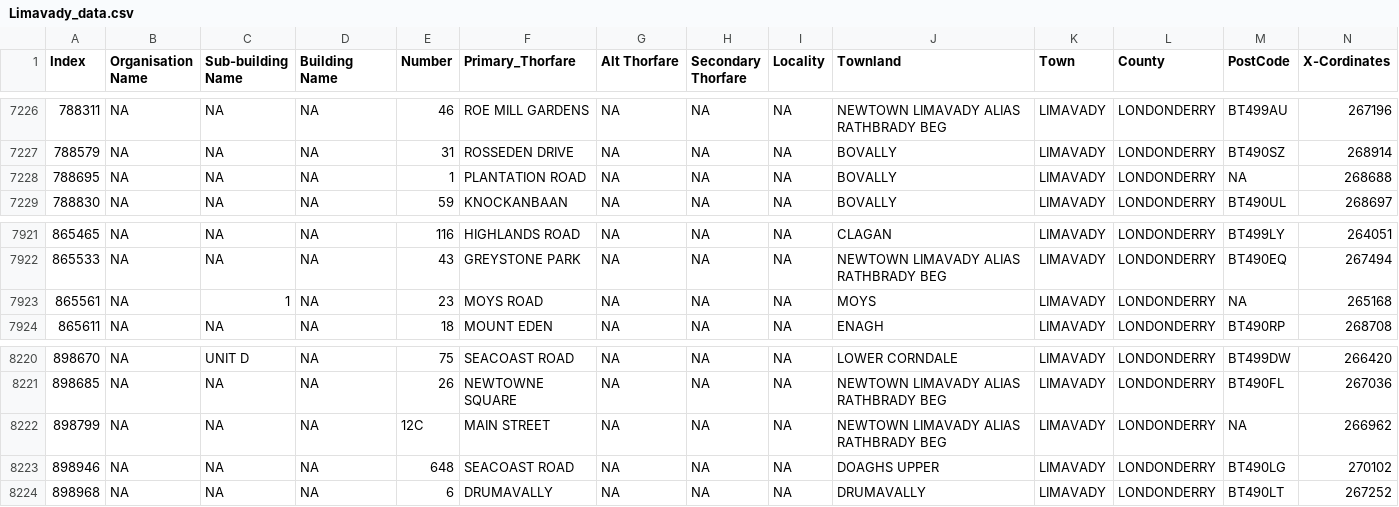
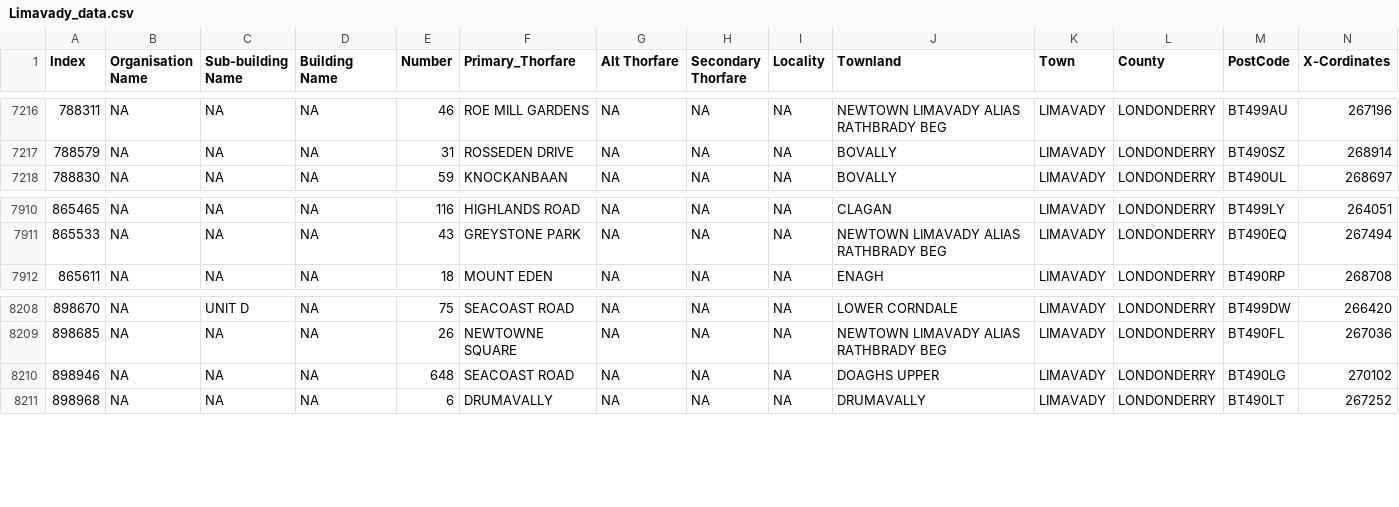
Before and after one commit to murthysn18/Data_Science, a CSV file: CA2/NIPostCodesData/Limavady_data.csv, drawn as a sheet; only a part is shown, gaps mark what is left out; rows hold the shown columns only; the diff covers the shown part only; the diff names each change by its address in the sheet, - before the commit and + after, or states it on an @@ line.

```diff
--- a/CA2/NIPostCodesData/Limavady_data.csv
+++ b/CA2/NIPostCodesData/Limavady_data.csv
-row 7228: 788695 | NA | NA | NA | 1 | PLANTATION ROAD | NA | NA | NA | BOVALLY | LIMAVADY | LONDONDERRY | NA | 268688
-row 7923: 865561 | NA | 1 | NA | 23 | MOYS ROAD | NA | NA | NA | MOYS | LIMAVADY | LONDONDERRY | NA | 265168
-row 8222: 898799 | NA | NA | NA | 12C | MAIN STREET | NA | NA | NA | NEWTOWN LIMAVADY ALIAS RATHBRADY BEG | LIMAVADY | LONDONDERRY | NA | 266962
```
Also changed, not shown: 10 removed rows elsewhere in this file, 2 other files.
